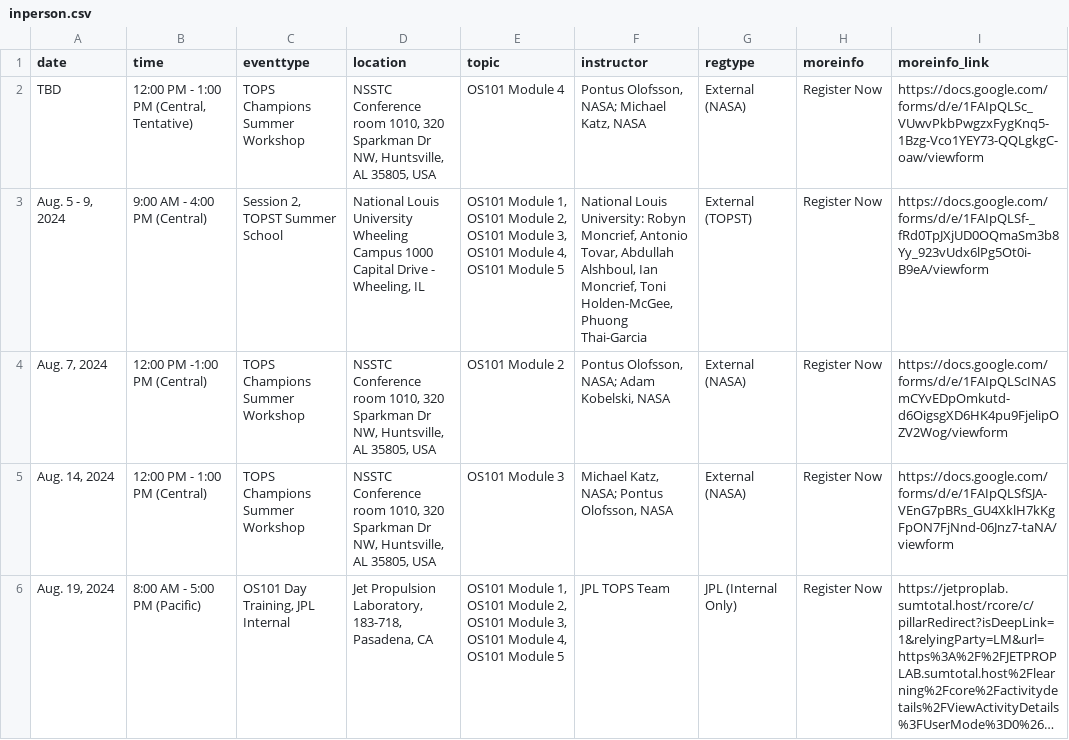
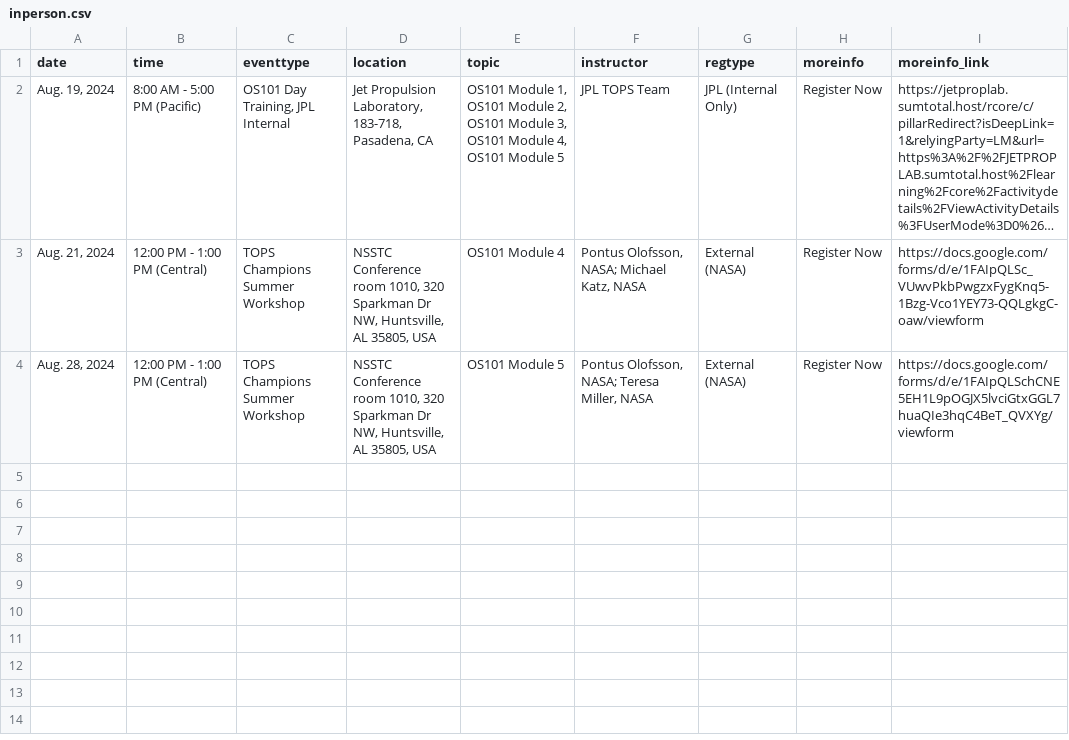
Before and after one commit to nasa/Transform-to-Open-Science, a CSV file: _data/inperson.csv, drawn as a sheet; long unchanged cells end in …; removed rows and columns are numbered as before the commit, all else as after; the diff names each change by its address in the sheet, - before the commit and + after, or states it on an @@ line.

```diff
--- a/_data/inperson.csv
+++ b/_data/inperson.csv
-row 2: TBD | 12:00 PM - 1:00 PM (Central, Tentative) | TOPS Champions Summer Workshop | NSSTC Conference room 1010, 320 Sparkman Dr NW, Huntsville, AL 35805, USA | OS101 Module 4 | Pontus Olofsson, NASA; Michael Katz, NASA | External (NASA) | Register Now | https://docs.google.com/forms/d/e/1FAIpQLSc_VUwvPkbPwgzxFygKnq5-1Bzg-Vco1YEY73-QQLgkgC-oaw/viewform
-row 3: Aug. 5 - 9, 2024 | 9:00 AM - 4:00 PM (Central) | Session 2, TOPST Summer School | National Louis University Wheeling Campus 1000 Capital Drive - Wheeling, IL | OS101 Module 1, OS101 Module 2, OS101 Module 3, OS101 Module 4, OS101 Module 5 | National Louis University: Robyn Moncrief, Antonio Tovar, Abdullah Alshboul, Ian Moncrief, Toni Holden-McGee, Phuong Thai-Garcia | External (TOPST) | Register Now | https://docs.google.com/forms/d/e/1FAIpQLSf-_fRd0TpJXjUD0OQmaSm3b8Yy_923vUdx6lPg5Ot0i-B9eA/viewform
-row 4: Aug. 7, 2024 | 12:00 PM -1:00 PM (Central) | TOPS Champions Summer Workshop | NSSTC Conference room 1010, 320 Sparkman Dr NW, Huntsville, AL 35805, USA | OS101 Module 2 | Pontus Olofsson, NASA; Adam Kobelski, NASA | External (NASA) | Register Now | https://docs.google.com/forms/d/e/1FAIpQLScINASmCYvEDpOmkutd-d6OigsgXD6HK4pu9FjelipOZV2Wog/viewform
-row 5: Aug. 14, 2024 | 12:00 PM - 1:00 PM (Central) | TOPS Champions Summer Workshop | NSSTC Conference room 1010, 320 Sparkman Dr NW, Huntsville, AL 35805, USA | OS101 Module 3 | Michael Katz, NASA; Pontus Olofsson, NASA | External (NASA) | Register Now | https://docs.google.com/forms/d/e/1FAIpQLSfSJA-VEnG7pBRs_GU4XklH7kKgFpON7FjNnd-06Jnz7-taNA/viewform
+row 3: Aug. 21, 2024 | 12:00 PM - 1:00 PM (Central) | TOPS Champions Summer Workshop | NSSTC Conference room 1010, 320 Sparkman Dr NW, Huntsville, AL 35805, USA | OS101 Module 4 | Pontus Olofsson, NASA; Michael Katz, NASA | External (NASA) | Register Now | https://docs.google.com/forms/d/e/1FAIpQLSc_VUwvPkbPwgzxFygKnq5-1Bzg-Vco1YEY73-QQLgkgC-oaw/viewform
+row 4: Aug. 28, 2024 | 12:00 PM - 1:00 PM (Central) | TOPS Champions Summer Workshop | NSSTC Conference room 1010, 320 Sparkman Dr NW, Huntsville, AL 35805, USA | OS101 Module 5 | Pontus Olofsson, NASA; Teresa Miller, NASA | External (NASA) | Register Now | https://docs.google.com/forms/d/e/1FAIpQLSchCNE5EH1L9pOGJX5lvciGtxGGL7huaQIe3hqC4BeT_QVXYg/viewform
```
Also changed, not shown: _data/past.csv, _data/virtual.csv.
